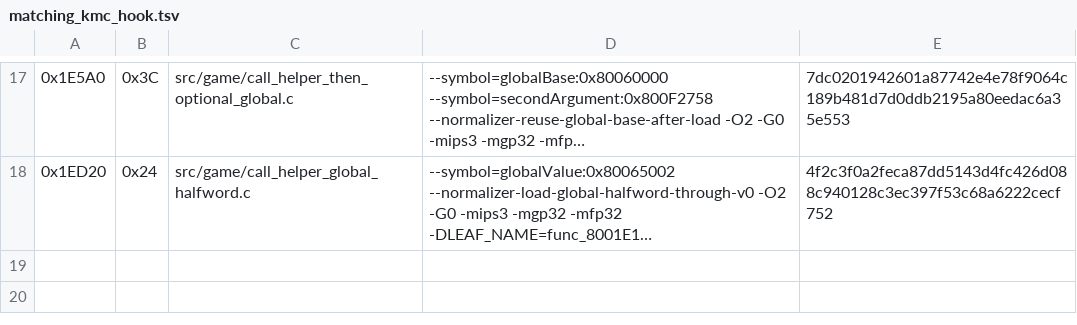
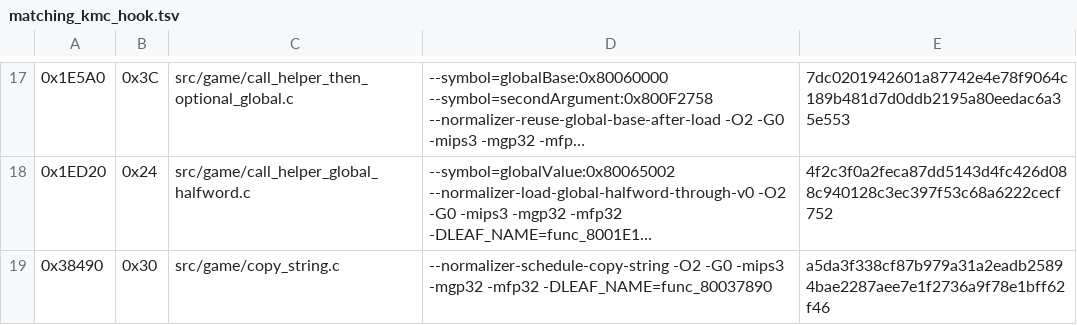
Before and after one commit to TheGh0stShip/Sydney-2000-N64-Prototype, a TSV file: config/matching_kmc_hook.tsv, drawn as a sheet; only a part is shown, gaps mark what is left out; long unchanged cells end in …; the diff names each change by its address in the sheet, - before the commit and + after, or states it on an @@ line.

Commit message:
Match unsigned string copy routine

```diff
--- a/config/matching_kmc_hook.tsv
+++ b/config/matching_kmc_hook.tsv
+row 19: 0x38490 | 0x30 | src/game/copy_string.c | --normalizer-schedule-copy-string -O2 -G0 -mips3 -mgp32 -mfp32 -DLEAF_NAME=func_80037890 | a5da3f338cf87b979a31a2eadb25894bae2287aee7e1f2736a9f78e1bff62f46
```
Also changed, not shown: 3 other files.
